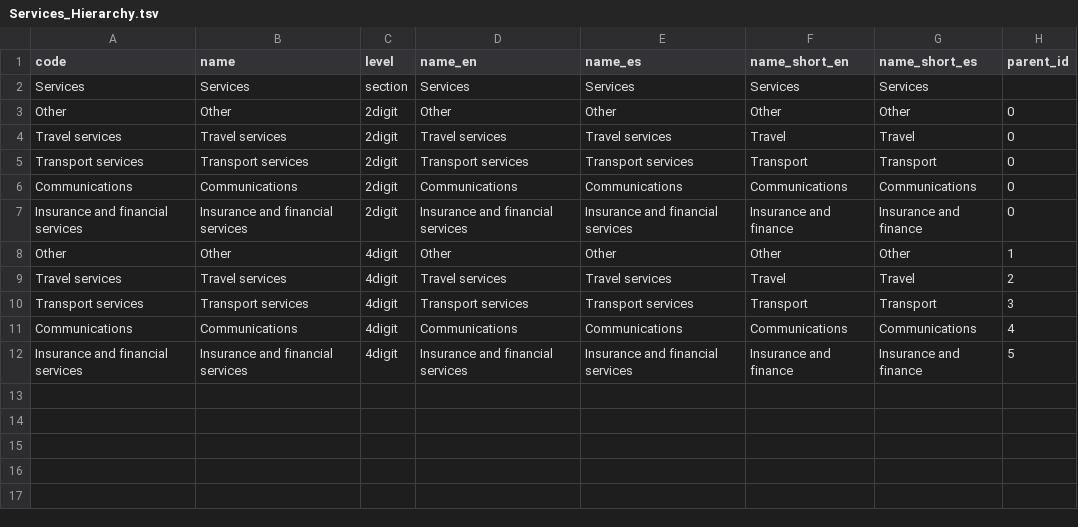
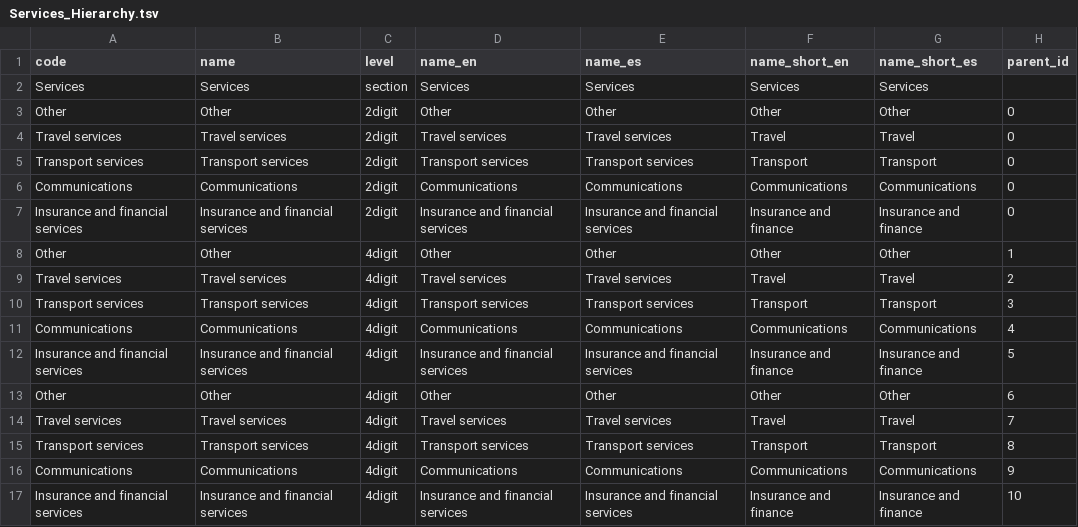
Before and after one commit to cid-harvard/classifications, a TSV file: product/HS/IntlAtlas/in/Services_Hierarchy.tsv, drawn as a sheet; the diff names each change by its address in the sheet, - before the commit and + after, or states it on an @@ line.

Commit message:
update services source file for 6 digit hierarchy

```diff
--- a/product/HS/IntlAtlas/in/Services_Hierarchy.tsv
+++ b/product/HS/IntlAtlas/in/Services_Hierarchy.tsv
+row 13: Other | Other | 4digit | Other | Other | Other | Other | 6
+row 14: Travel services | Travel services | 4digit | Travel services | Travel services | Travel | Travel | 7
+row 15: Transport services | Transport services | 4digit | Transport services | Transport services | Transport | Transport | 8
+row 16: Communications | Communications | 4digit | Communications | Communications | Communications | Communications | 9
+row 17: Insurance and financial services | Insurance and financial services | 4digit | Insurance and financial services | Insurance and financial services | Insurance and finance | Insurance and finance | 10
```
